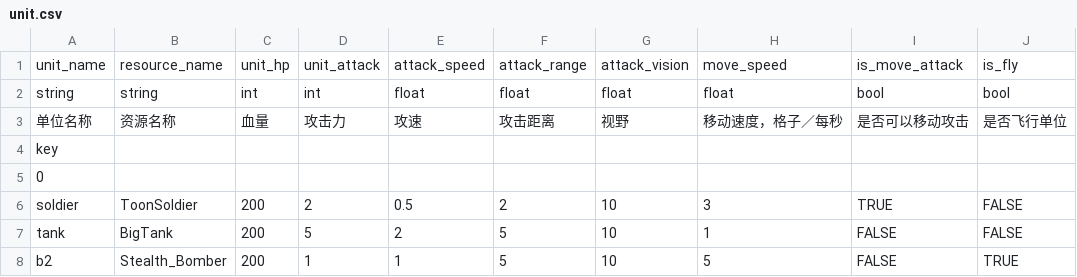
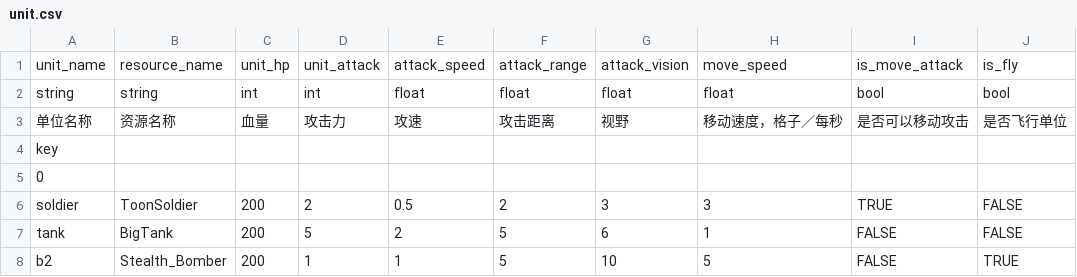
Before and after one commit to bYsdTd/MileStones, a CSV file: Assets/StreamingAssets/GDS/unit.csv, drawn as a sheet.

```diff
--- a/Assets/StreamingAssets/GDS/unit.csv
+++ b/Assets/StreamingAssets/GDS/unit.csv
@@ -5,4 +5,4 @@ key,,,,,,,,,
 0,,,,,,,,,
-soldier,ToonSoldier,200,2,0.5,2,10,3,TRUE,FALSE
-tank,BigTank,200,5,2,5,10,1,FALSE,FALSE
+soldier,ToonSoldier,200,2,0.5,2,3,3,TRUE,FALSE
+tank,BigTank,200,5,2,5,6,1,FALSE,FALSE
 b2,Stealth_Bomber,200,1,1,5,10,5,FALSE,TRUE
```
Also changed, not shown: 2 other files.
